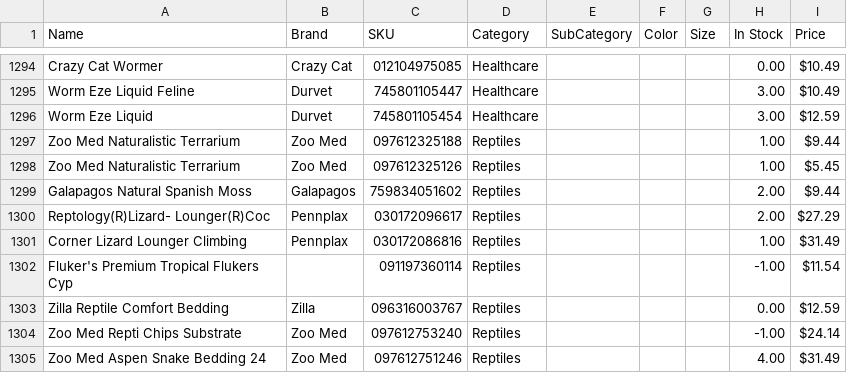
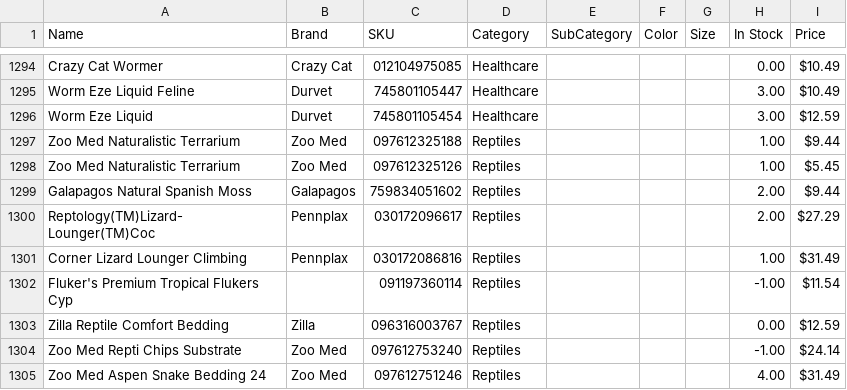
Before and after one commit to PilotHousePOS/pilothouse-pos, a CSV file: attached_assets/POS_Inventory_071826.csv, drawn as a sheet; only a part is shown, gaps mark what is left out; the diff covers the shown part only.

```diff
--- a/attached_assets/POS_Inventory_071826.csv
+++ b/attached_assets/POS_Inventory_071826.csv
@@ -1299,3 +1299,3 @@ Zoo Med Naturalistic Terrarium,Zoo Med,097612325126,Reptiles,,,,1.00,$5.45
 Galapagos Natural Spanish Moss,Galapagos,759834051602,Reptiles,,,,2.00,$9.44
-Reptology(R)Lizard- Lounger(R)Coc,Pennplax,030172096617,Reptiles,,,,2.00,$27.29
+Reptology(TM)Lizard- Lounger(TM)Coc,Pennplax,030172096617,Reptiles,,,,2.00,$27.29
 Corner Lizard Lounger Climbing,Pennplax,030172086816,Reptiles,,,,1.00,$31.49
```
Also changed, not shown: 29 edited cells elsewhere in this file, 2 other files.
